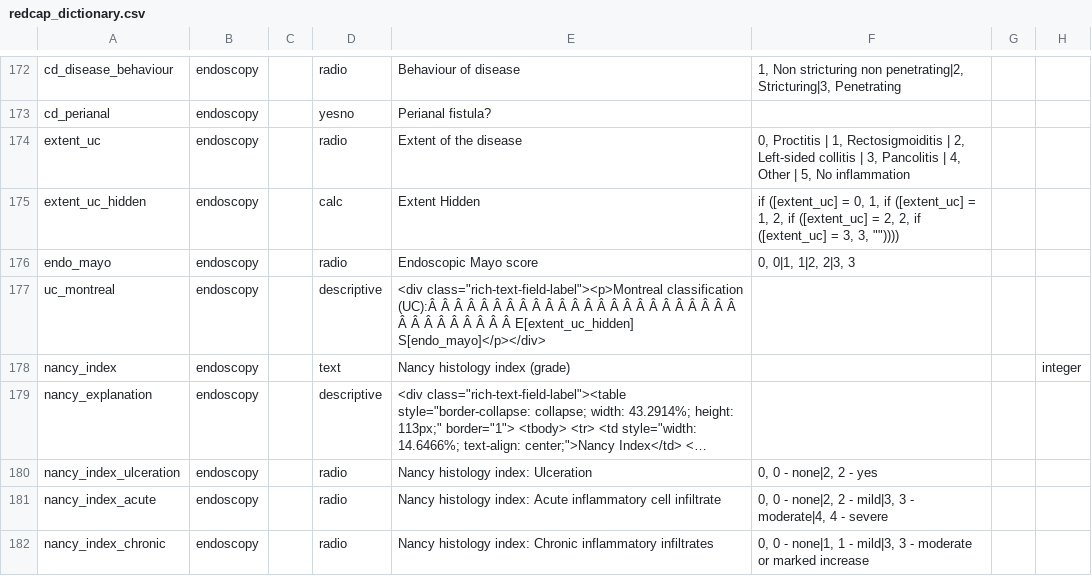
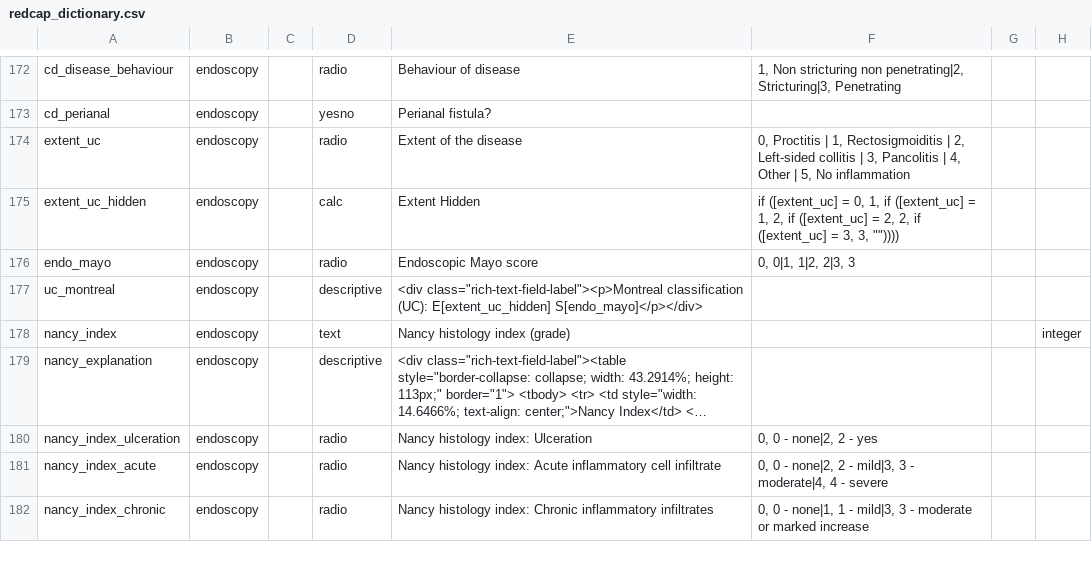
Before and after one commit to CNAG-Biomedical-Informatics/convert-pheno, a CSV file: t/redcap2bff/in/redcap_dictionary.csv, drawn as a sheet; only a part is shown, gaps mark what is left out; long unchanged cells end in …; the diff covers the shown part only; the diff names each change by its address in the sheet, - before the commit and + after, or states it on an @@ line.

```diff
--- a/t/redcap2bff/in/redcap_dictionary.csv
+++ b/t/redcap2bff/in/redcap_dictionary.csv
-E177: …class="rich-text-field-label"><p>Montreal classification (UC):Â Â Â Â Â Â Â Â Â Â Â Â Â Â Â Â Â Â Â Â Â Â Â Â Â Â Â Â Â Â Â Â Â E[extent_uc_hidden] S[endo_mayo]</p></div>
+E177: …class="rich-text-field-label"><p>Montreal classification (UC): E[extent_uc_hidden] S[endo_mayo]</p></div>
```
Also changed, not shown: 18 edited cells elsewhere in this file, 15 other files.
